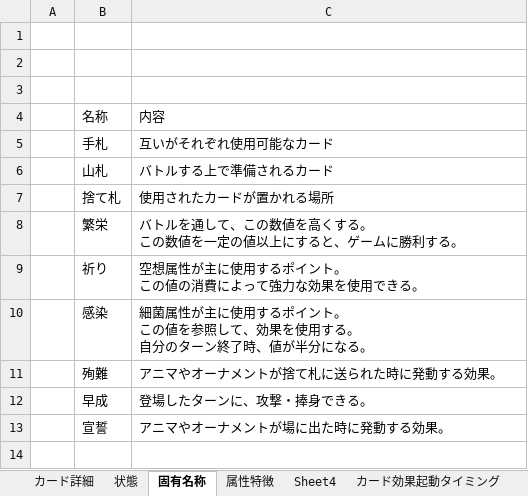
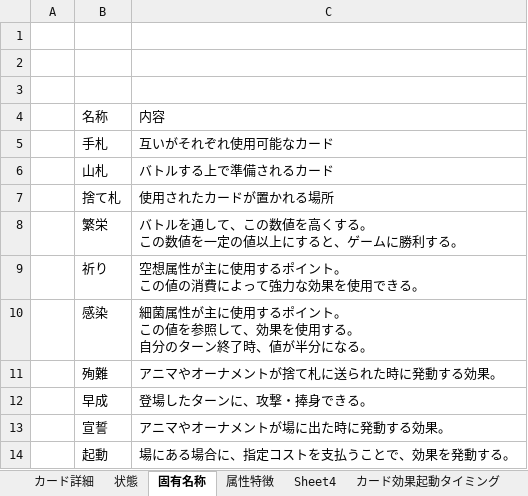
Before and after one commit to coromos/newcardgame, an Excel workbook: Assets/Document/文明凱歌.xlsm, sheet 固有名称, drawn as a sheet; values as stored, in another font and other column widths than the file's, no borders; the diff names each change by its address in the sheet, - before the commit and + after, or states it on an @@ line.

```diff
--- a/Assets/Document/文明凱歌.xlsm (sheet 固有名称)
+++ b/Assets/Document/文明凱歌.xlsm (sheet 固有名称)
+row 14:  | 起動 | 場にある場合に、指定コストを支払うことで、効果を発動する。
```
Also changed, not shown: sheet カード詳細, 6 other files.
